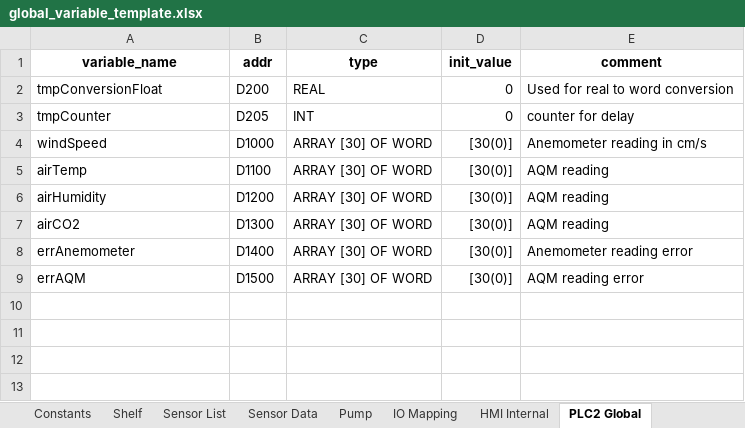
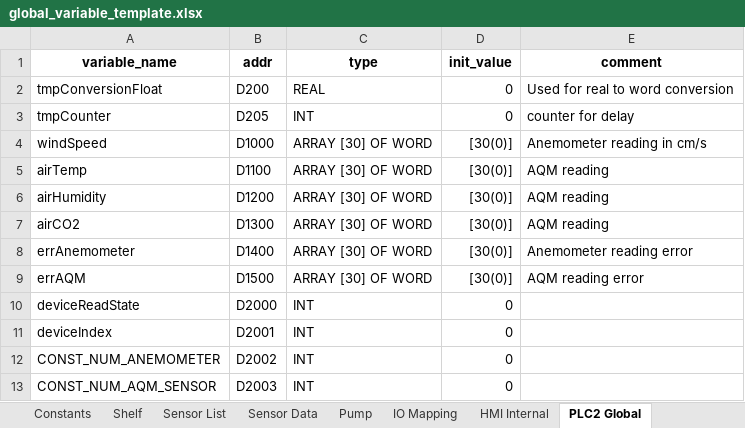
Before and after one commit to T2HOPETECHNIK/Ellemento, an Excel workbook: rack_control/global_variable_template.xlsx, sheet PLC2 Global, drawn as a sheet; values as stored, in another font and other column widths than the file's, no borders; the diff names each change by its address in the sheet, - before the commit and + after, or states it on an @@ line.

Commit message:
Move PLC1 code for air flow sensors to PLC2.

```diff
--- a/rack_control/global_variable_template.xlsx (sheet PLC2 Global)
+++ b/rack_control/global_variable_template.xlsx (sheet PLC2 Global)
+row 10: deviceReadState | D2000 | INT | 0
+row 11: deviceIndex | D2001 | INT | 0
+row 12: CONST_NUM_ANEMOMETER | D2002 | INT | 0
+row 13: CONST_NUM_AQM_SENSOR | D2003 | INT | 0
```
Also changed, not shown: 24 other files.
